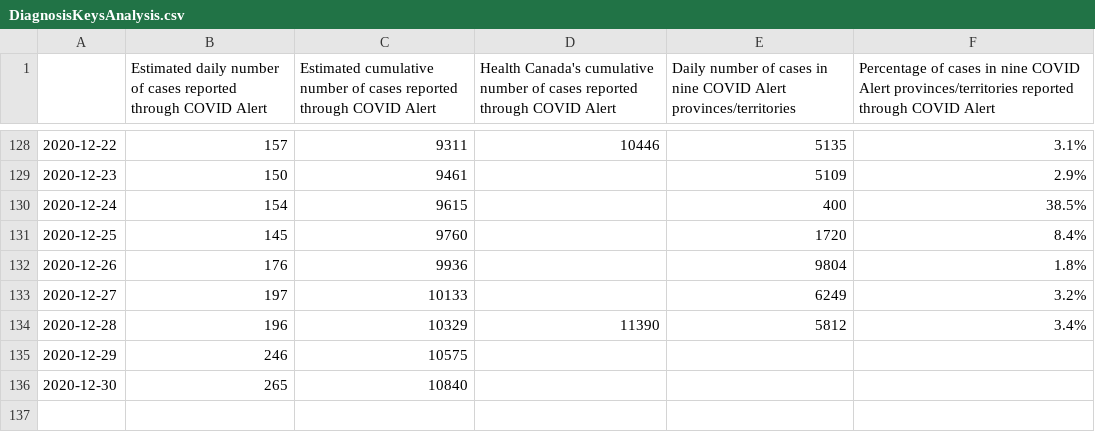
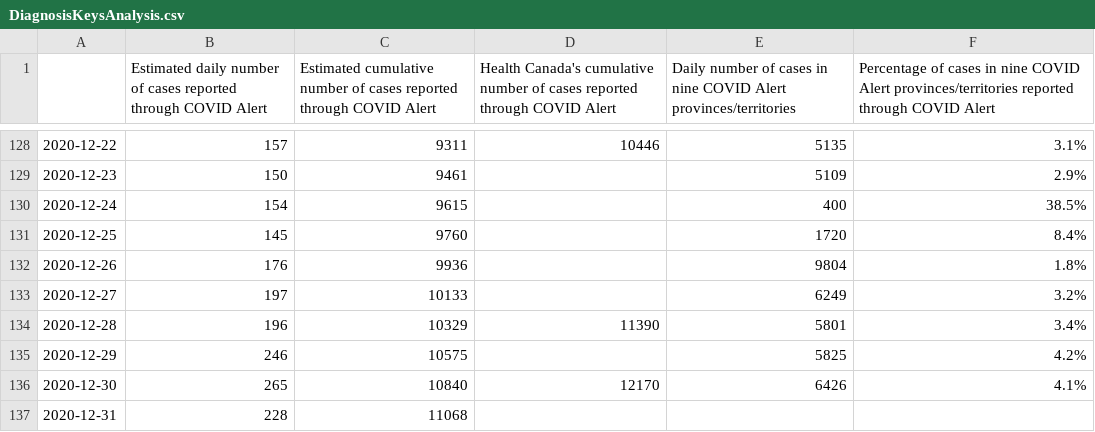
Before and after one commit to uhengart/covid-alert-dashboard, a CSV file: DiagnosisKeysAnalysis.csv, drawn as a sheet; only a part is shown, gaps mark what is left out.

```diff
--- a/DiagnosisKeysAnalysis.csv
+++ b/DiagnosisKeysAnalysis.csv
@@ -133,4 +133,5 @@
 2020-12-27,197,10133,,6249,3.2%
-2020-12-28,196,10329,11390,5812,3.4%
-2020-12-29,246,10575,,,
-2020-12-30,265,10840,,,
+2020-12-28,196,10329,11390,5801,3.4%
+2020-12-29,246,10575,,5825,4.2%
+2020-12-30,265,10840,12170,6426,4.1%
+2020-12-31,228,11068,,,
```
Also changed, not shown: UploadDelay.csv, 3 other files.
